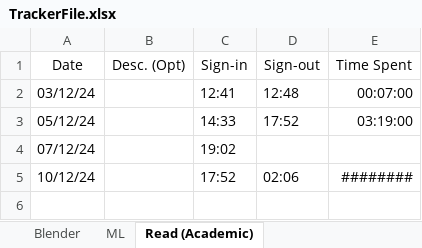
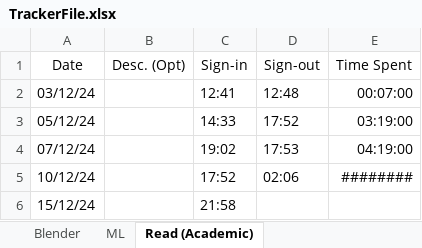
Before and after one commit to PaiSuryaDarshan/Tracker, an Excel workbook: TrackerFile.xlsx, sheet Read (Academic), drawn as a sheet; values as stored, in another font and other column widths than the file's, no borders; table styles not drawn; the diff names each change by its address in the sheet, - before the commit and + after, or states it on an @@ line.

Commit message:
update TrackerFile.xlsx

```diff
--- a/TrackerFile.xlsx (sheet Read (Academic))
+++ b/TrackerFile.xlsx (sheet Read (Academic))
-D4 (Sign-out): (empty)
+D4 (Sign-out): 17:53
-E4 (Time Spent): (empty)
+E4 (Time Spent): 04:19:00
+row 6: 15/12/24 |  | 21:58
```
